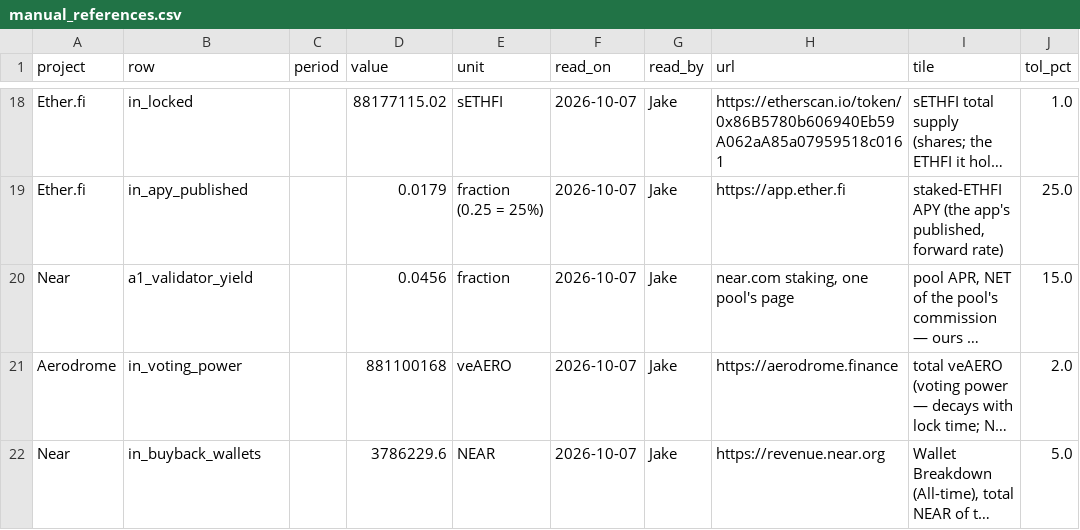
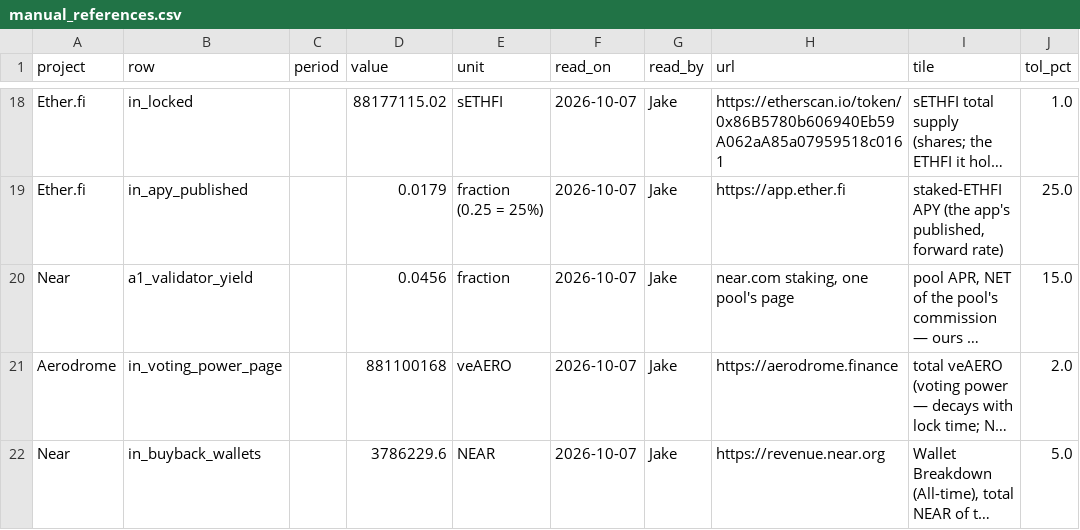
Before and after one commit to JakeAndersonWistCap/Crypto-Tracker, a CSV file: manual_references.csv, drawn as a sheet; only a part is shown, gaps mark what is left out; long unchanged cells end in …; the diff names each change by its address in the sheet, - before the commit and + after, or states it on an @@ line.

```diff
--- a/manual_references.csv
+++ b/manual_references.csv
-B21 (row): in_voting_power
+B21 (row): in_voting_power_page
```
Also changed, not shown: 11 other files.
